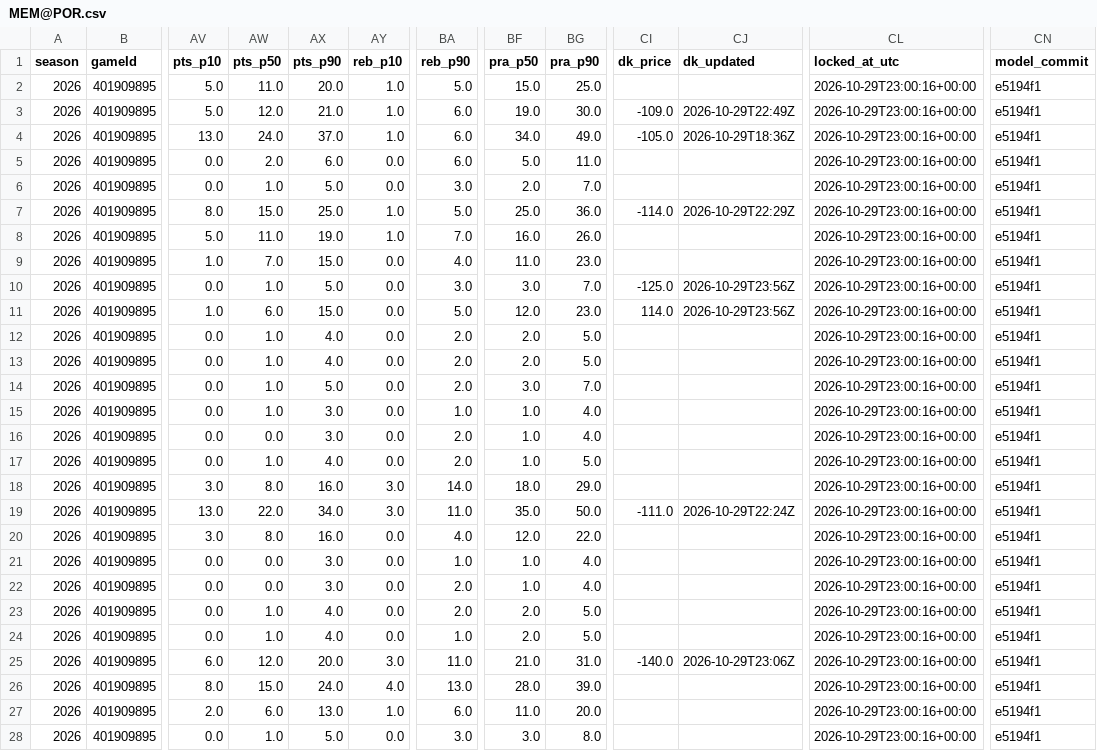
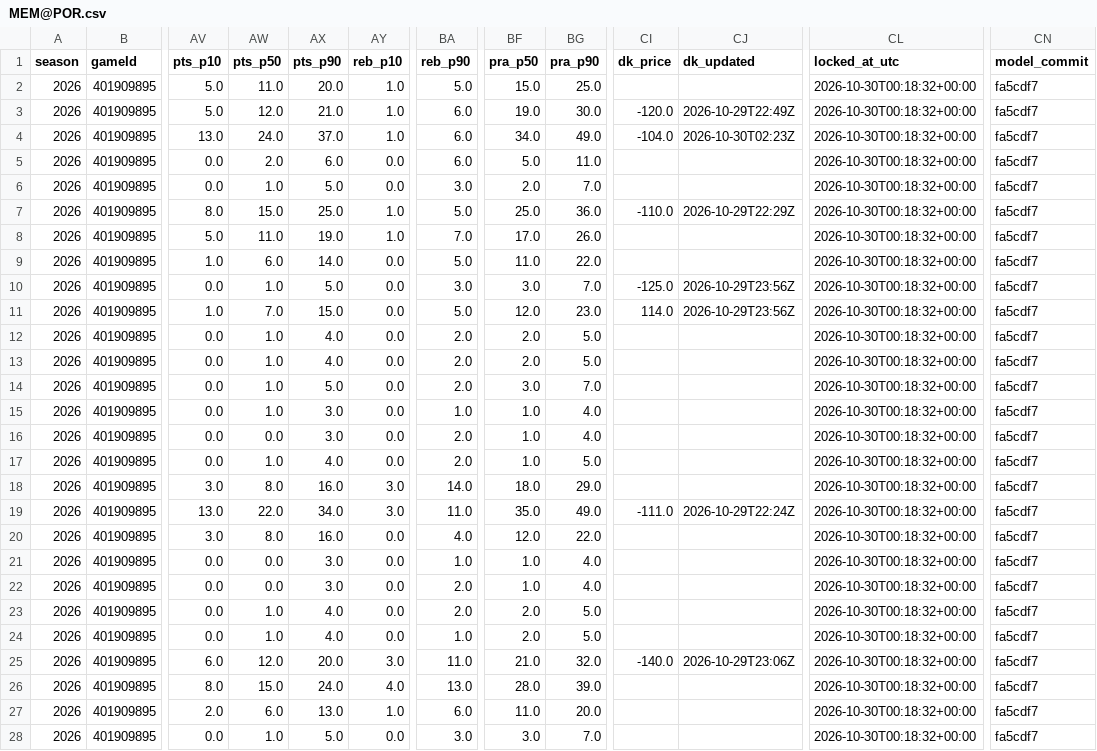
Before and after one commit to mikehollandwork-source/NBA, a CSV file: reports/live/locked/2026-10-29/MEM@POR.csv, drawn as a sheet; only a part is shown, gaps mark what is left out; the diff covers the shown part only; the diff names each change by its address in the sheet, - before the commit and + after, or states it on an @@ line.

```diff
--- a/reports/live/locked/2026-10-29/MEM@POR.csv
+++ b/reports/live/locked/2026-10-29/MEM@POR.csv
-CL2:CL28 (locked_at_utc): 2026-10-29T23:00:16+00:00
+CL2:CL28 (locked_at_utc): 2026-10-30T00:18:32+00:00
-CN2:CN28 (model_commit): e5194f1
+CN2:CN28 (model_commit): fa5cdf7
-CI3 (dk_price): -109.0
+CI3 (dk_price): -120.0
-CI4 (dk_price): -105.0
+CI4 (dk_price): -104.0
-CJ4 (dk_updated): 2026-10-29T18:36Z
+CJ4 (dk_updated): 2026-10-30T02:23Z
-CI7 (dk_price): -114.0
+CI7 (dk_price): -110.0
-BF8 (pra_p50): 16.0
+BF8 (pra_p50): 17.0
-AW9 (pts_p50): 7.0
+AW9 (pts_p50): 6.0
-AX9 (pts_p90): 15.0
+AX9 (pts_p90): 14.0
-BA9 (reb_p90): 4.0
+BA9 (reb_p90): 5.0
-BG9 (pra_p90): 23.0
+BG9 (pra_p90): 22.0
-AW11 (pts_p50): 6.0
+AW11 (pts_p50): 7.0
-BG19 (pra_p90): 50.0
+BG19 (pra_p90): 49.0
-BG25 (pra_p90): 31.0
+BG25 (pra_p90): 32.0
-BG28 (pra_p90): 8.0
+BG28 (pra_p90): 7.0
```
Also changed, not shown: 13 edited cells elsewhere in this file, reports/live/dk_lines/2026-10-29.csv, reports/live/game_day_2026-10-29.csv, 3 other files.
